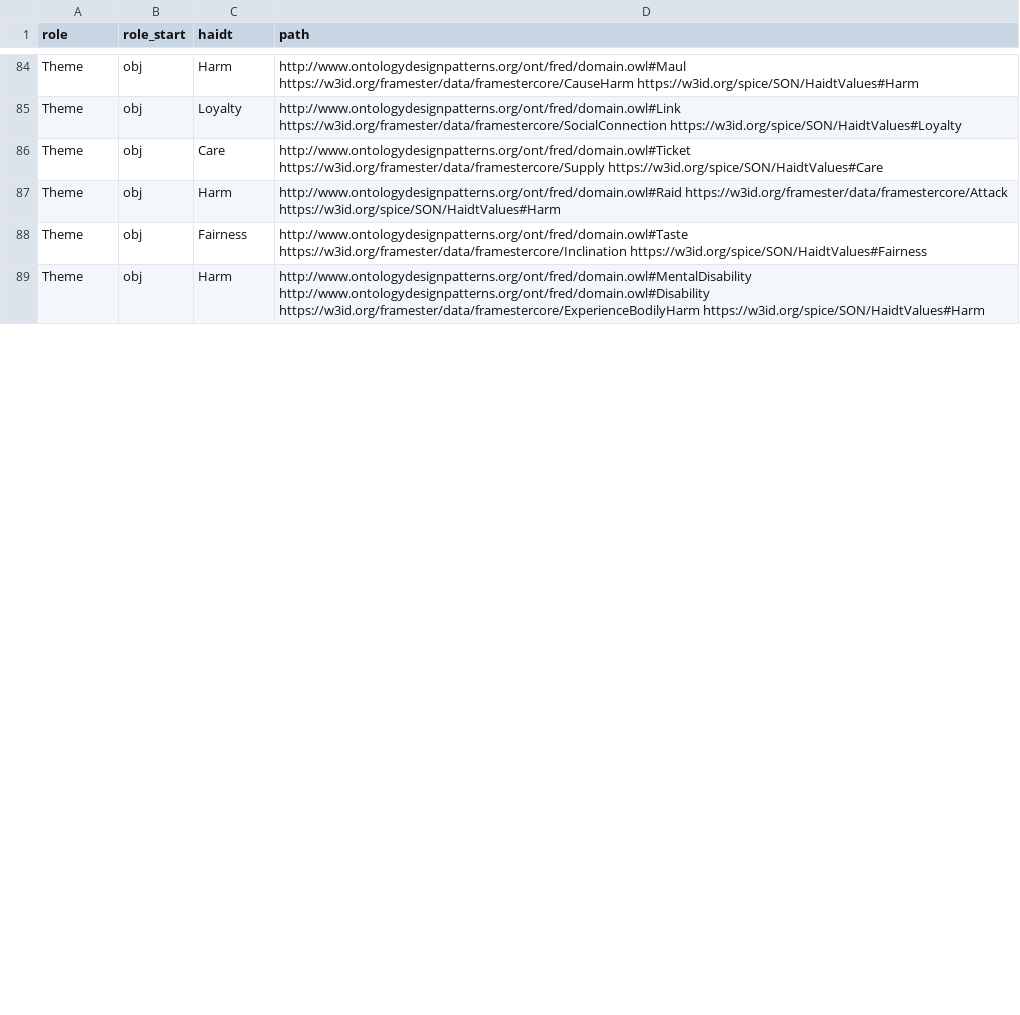
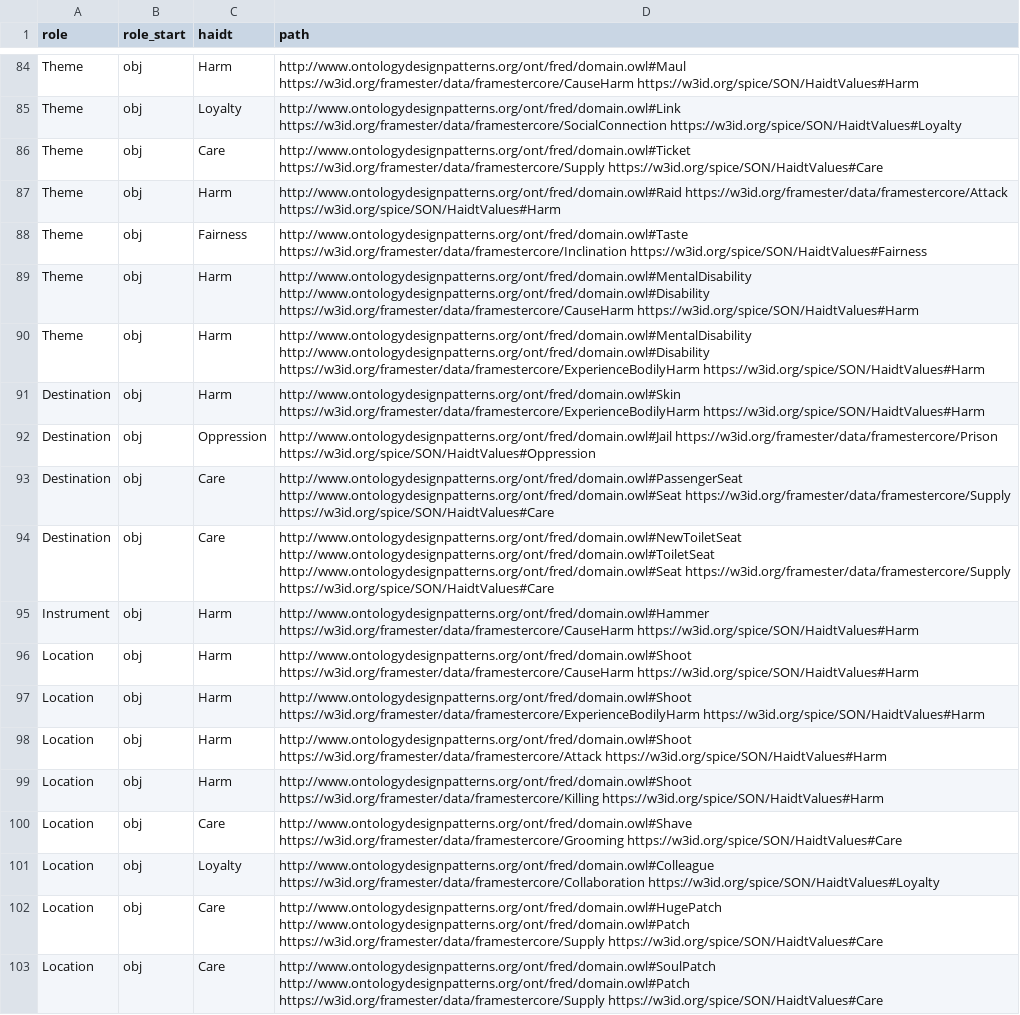
Before and after one commit to Frankgamer97/ValuesFromText, a CSV file: src/data/preprocessed/df_path_info.csv, drawn as a sheet; only a part is shown, gaps mark what is left out; the diff covers the shown part only.

```diff
--- a/src/data/preprocessed/df_path_info.csv
+++ b/src/data/preprocessed/df_path_info.csv
@@ -88,2 +88,16 @@ Theme,obj,Harm,http://www.ontologydesignpatterns.org/ont/fred/domain.owl#Raid ht
 Theme,obj,Fairness,http://www.ontologydesignpatterns.org/ont/fred/domain.owl#Taste https://w3id.org/framester/data/framestercore/Inclination https://w3id.org/spice/SON/HaidtValues#Fairness
+Theme,obj,Harm,http://www.ontologydesignpatterns.org/ont/fred/domain.owl#MentalDisability http://www.ontologydesignpatterns.org/ont/fred/domain.owl#Disability https://w3id.org/framester/data/framestercore/CauseHarm https://w3id.org/spice/SON/HaidtValues#Harm
 Theme,obj,Harm,http://www.ontologydesignpatterns.org/ont/fred/domain.owl#MentalDisability http://www.ontologydesignpatterns.org/ont/fred/domain.owl#Disability https://w3id.org/framester/data/framestercore/ExperienceBodilyHarm https://w3id.org/spice/SON/HaidtValues#Harm
+Destination,obj,Harm,http://www.ontologydesignpatterns.org/ont/fred/domain.owl#Skin https://w3id.org/framester/data/framestercore/ExperienceBodilyHarm https://w3id.org/spice/SON/HaidtValues#Harm
+Destination,obj,Oppression,http://www.ontologydesignpatterns.org/ont/fred/domain.owl#Jail https://w3id.org/framester/data/framestercore/Prison https://w3id.org/spice/SON/HaidtValues#Oppression
+Destination,obj,Care,http://www.ontologydesignpatterns.org/ont/fred/domain.owl#PassengerSeat http://www.ontologydesignpatterns.org/ont/fred/domain.owl#Seat https://w3id.org/framester/data/framestercore/Supply https://w3id.org/spice/SON/HaidtValues#Care
+Destination,obj,Care,http://www.ontologydesignpatterns.org/ont/fred/domain.owl#NewToiletSeat http://www.ontologydesignpatterns.org/ont/fred/domain.owl#ToiletSeat http://www.ontologydesignpatterns.org/ont/fred/domain.owl#Seat https://w3id.org/framester/data/framestercore/Supply https://w3id.org/spice/SON/HaidtValues#Care
+Instrument,obj,Harm,http://www.ontologydesignpatterns.org/ont/fred/domain.owl#Hammer https://w3id.org/framester/data/framestercore/CauseHarm https://w3id.org/spice/SON/HaidtValues#Harm
+Location,obj,Harm,http://www.ontologydesignpatterns.org/ont/fred/domain.owl#Shoot https://w3id.org/framester/data/framestercore/CauseHarm https://w3id.org/spice/SON/HaidtValues#Harm
+Location,obj,Harm,http://www.ontologydesignpatterns.org/ont/fred/domain.owl#Shoot https://w3id.org/framester/data/framestercore/ExperienceBodilyHarm https://w3id.org/spice/SON/HaidtValues#Harm
+Location,obj,Harm,http://www.ontologydesignpatterns.org/ont/fred/domain.owl#Shoot https://w3id.org/framester/data/framestercore/Attack https://w3id.org/spice/SON/HaidtValues#Harm
+Location,obj,Harm,http://www.ontologydesignpatterns.org/ont/fred/domain.owl#Shoot https://w3id.org/framester/data/framestercore/Killing https://w3id.org/spice/SON/HaidtValues#Harm
+Location,obj,Care,http://www.ontologydesignpatterns.org/ont/fred/domain.owl#Shave https://w3id.org/framester/data/framestercore/Grooming https://w3id.org/spice/SON/HaidtValues#Care
+Location,obj,Loyalty,http://www.ontologydesignpatterns.org/ont/fred/domain.owl#Colleague https://w3id.org/framester/data/framestercore/Collaboration https://w3id.org/spice/SON/HaidtValues#Loyalty
+Location,obj,Care,http://www.ontologydesignpatterns.org/ont/fred/domain.owl#HugePatch http://www.ontologydesignpatterns.org/ont/fred/domain.owl#Patch https://w3id.org/framester/data/framestercore/Supply https://w3id.org/spice/SON/HaidtValues#Care
+Location,obj,Care,http://www.ontologydesignpatterns.org/ont/fred/domain.owl#SoulPatch http://www.ontologydesignpatterns.org/ont/fred/domain.owl#Patch https://w3id.org/framester/data/framestercore/Supply https://w3id.org/spice/SON/HaidtValues#Care
```
Also changed, not shown: 4 added rows, 16 moved rows and 2 edited cells elsewhere in this file, src/data/preprocessed/df_path_relation_info.csv, 5 other files.
